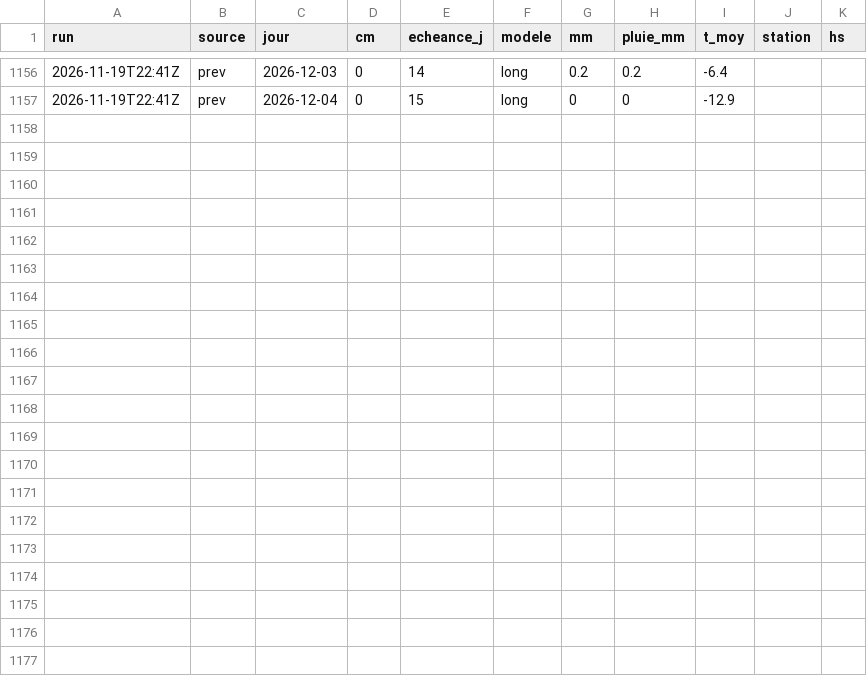
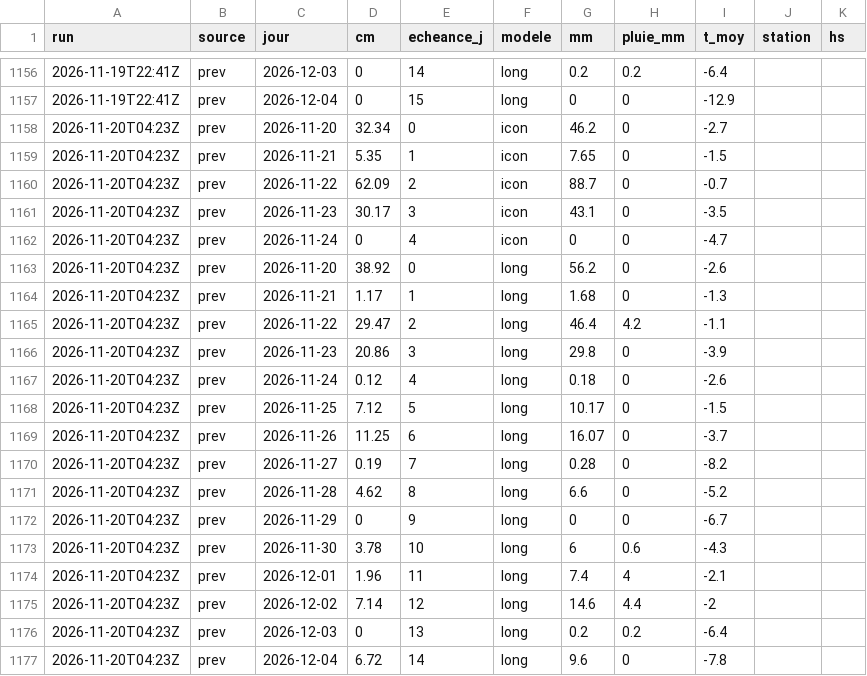
Before and after one commit to gregorysticher/meteo-alert, a CSV file: data/neige.csv, drawn as a sheet; only a part is shown, gaps mark what is left out; the diff names each change by its address in the sheet, - before the commit and + after, or states it on an @@ line.

Commit message:
chore: alerte neige annoncée / journal neige [skip ci]

```diff
--- a/data/neige.csv
+++ b/data/neige.csv
+row 1158: 2026-11-20T04:23Z | prev | 2026-11-20 | 32.34 | 0 | icon | 46.2 | 0 | -2.7
+row 1159: 2026-11-20T04:23Z | prev | 2026-11-21 | 5.35 | 1 | icon | 7.65 | 0 | -1.5
+row 1160: 2026-11-20T04:23Z | prev | 2026-11-22 | 62.09 | 2 | icon | 88.7 | 0 | -0.7
+row 1161: 2026-11-20T04:23Z | prev | 2026-11-23 | 30.17 | 3 | icon | 43.1 | 0 | -3.5
+row 1162: 2026-11-20T04:23Z | prev | 2026-11-24 | 0 | 4 | icon | 0 | 0 | -4.7
+row 1163: 2026-11-20T04:23Z | prev | 2026-11-20 | 38.92 | 0 | long | 56.2 | 0 | -2.6
+row 1164: 2026-11-20T04:23Z | prev | 2026-11-21 | 1.17 | 1 | long | 1.68 | 0 | -1.3
+row 1165: 2026-11-20T04:23Z | prev | 2026-11-22 | 29.47 | 2 | long | 46.4 | 4.2 | -1.1
+row 1166: 2026-11-20T04:23Z | prev | 2026-11-23 | 20.86 | 3 | long | 29.8 | 0 | -3.9
+row 1167: 2026-11-20T04:23Z | prev | 2026-11-24 | 0.12 | 4 | long | 0.18 | 0 | -2.6
+row 1168: 2026-11-20T04:23Z | prev | 2026-11-25 | 7.12 | 5 | long | 10.17 | 0 | -1.5
+row 1169: 2026-11-20T04:23Z | prev | 2026-11-26 | 11.25 | 6 | long | 16.07 | 0 | -3.7
+row 1170: 2026-11-20T04:23Z | prev | 2026-11-27 | 0.19 | 7 | long | 0.28 | 0 | -8.2
+row 1171: 2026-11-20T04:23Z | prev | 2026-11-28 | 4.62 | 8 | long | 6.6 | 0 | -5.2
+row 1172: 2026-11-20T04:23Z | prev | 2026-11-29 | 0 | 9 | long | 0 | 0 | -6.7
+row 1173: 2026-11-20T04:23Z | prev | 2026-11-30 | 3.78 | 10 | long | 6 | 0.6 | -4.3
+row 1174: 2026-11-20T04:23Z | prev | 2026-12-01 | 1.96 | 11 | long | 7.4 | 4 | -2.1
+row 1175: 2026-11-20T04:23Z | prev | 2026-12-02 | 7.14 | 12 | long | 14.6 | 4.4 | -2
+row 1176: 2026-11-20T04:23Z | prev | 2026-12-03 | 0 | 13 | long | 0.2 | 0.2 | -6.4
+row 1177: 2026-11-20T04:23Z | prev | 2026-12-04 | 6.72 | 14 | long | 9.6 | 0 | -7.8
```
Also changed, not shown: 1 other file.
